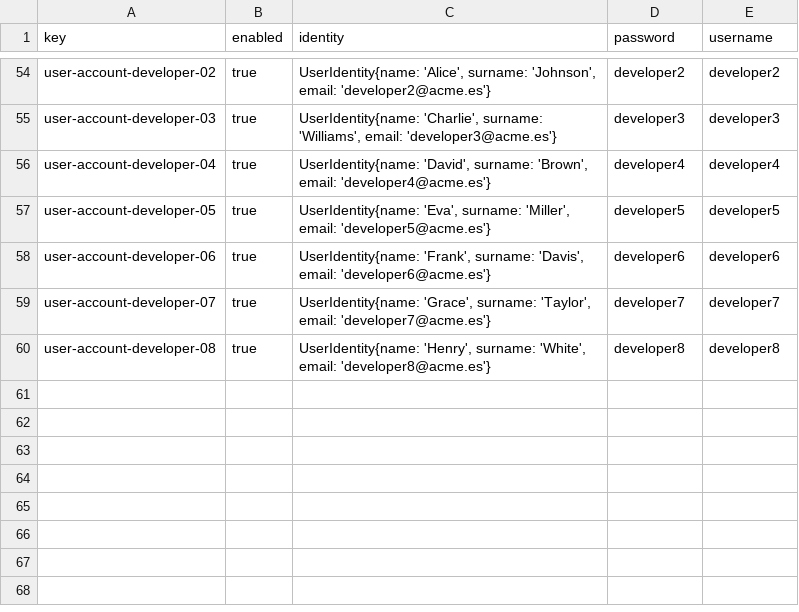
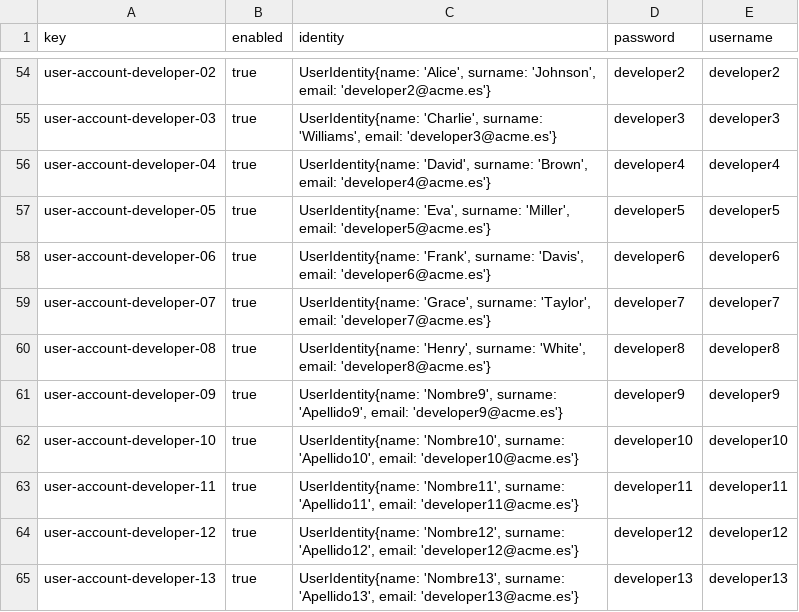
Before and after one commit to DP2-C1-012/Acme-SF, a CSV file: src/main/webapp/WEB-INF/resources/sample-data/user-account.csv, drawn as a sheet; only a part is shown, gaps mark what is left out.

```diff
--- a/src/main/webapp/WEB-INF/resources/sample-data/user-account.csv
+++ b/src/main/webapp/WEB-INF/resources/sample-data/user-account.csv
@@ -60 +60,6 @@ user-account-developer-07,true,"UserIdentity{name: 'Grace', surname: 'Taylor', e
 user-account-developer-08,true,"UserIdentity{name: 'Henry', surname: 'White', email: 'developer8@acme.es'}",developer8,developer8
+user-account-developer-09,true,"UserIdentity{name: 'Nombre9', surname: 'Apellido9', email: 'developer9@acme.es'}",developer9,developer9
+user-account-developer-10,true,"UserIdentity{name: 'Nombre10', surname: 'Apellido10', email: 'developer10@acme.es'}",developer10,developer10
+user-account-developer-11,true,"UserIdentity{name: 'Nombre11', surname: 'Apellido11', email: 'developer11@acme.es'}",developer11,developer11
+user-account-developer-12,true,"UserIdentity{name: 'Nombre12', surname: 'Apellido12', email: 'developer12@acme.es'}",developer12,developer12
+user-account-developer-13,true,"UserIdentity{name: 'Nombre13', surname: 'Apellido13', email: 'developer13@acme.es'}",developer13,developer13
```
Also changed, not shown: src/main/webapp/WEB-INF/resources/sample-data/developer.csv.
